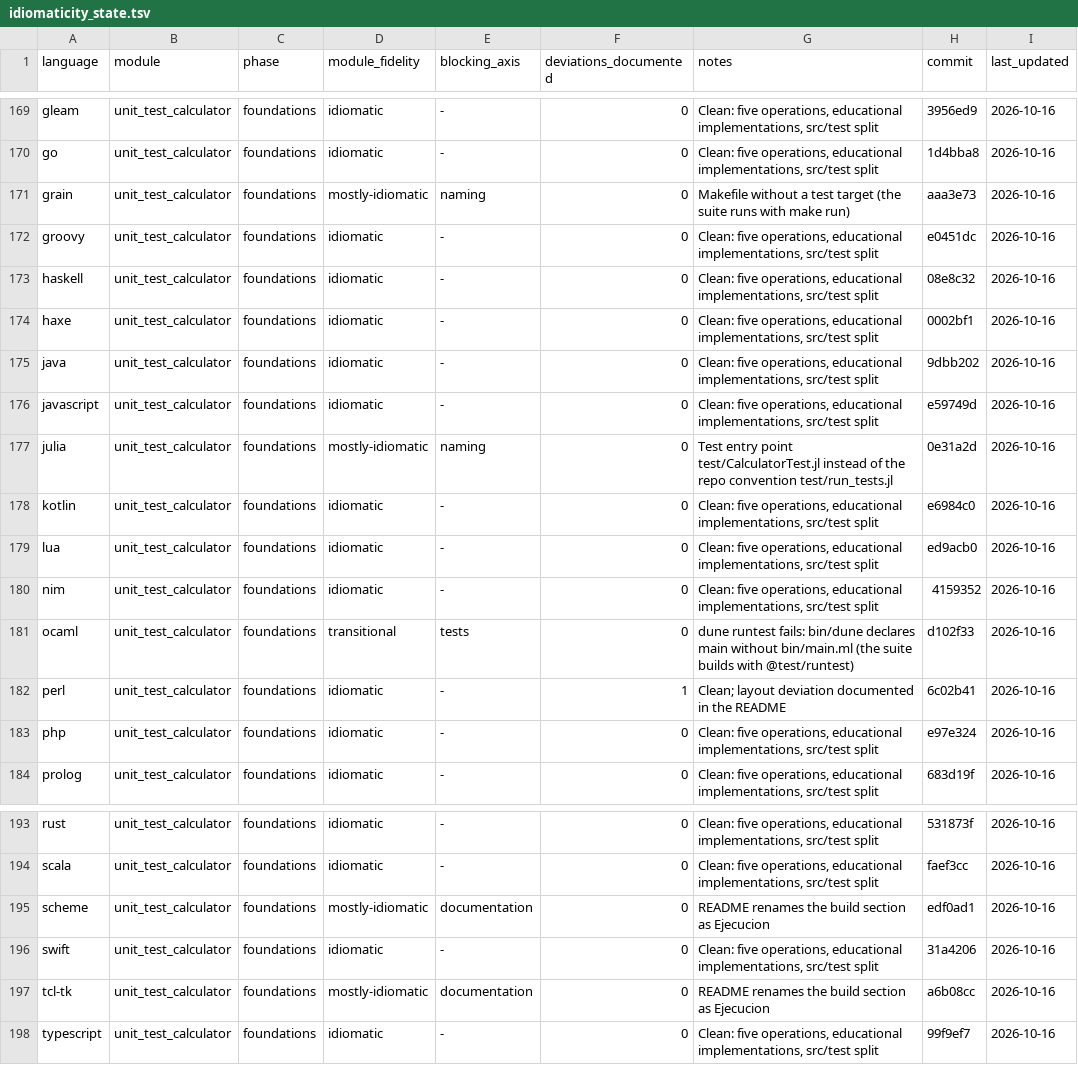
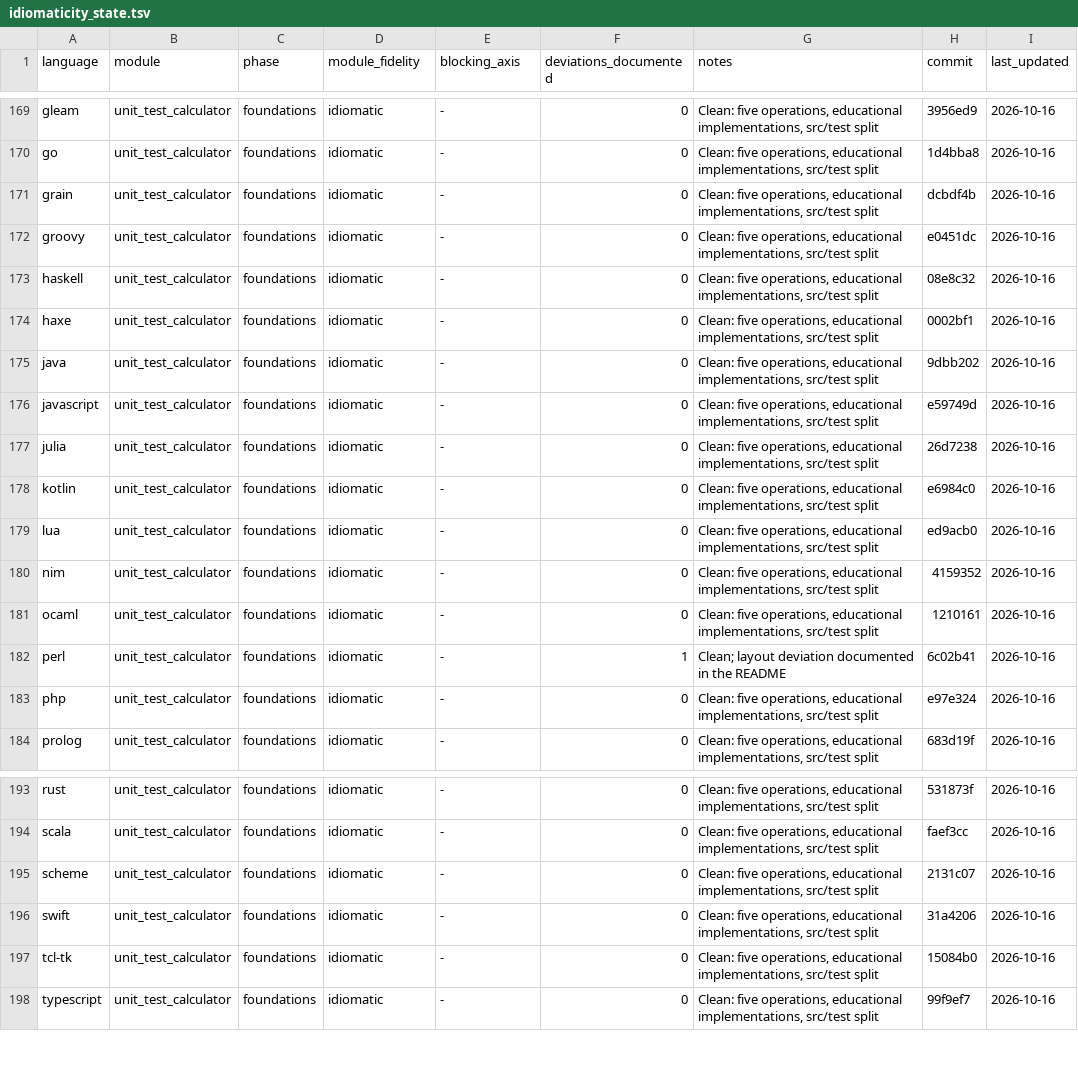
Before and after one commit to yorche3/programming_languages, a TSV file: docs/ruleset/data/idiomaticity_state.tsv, drawn as a sheet; only a part is shown, gaps mark what is left out; the diff covers the shown part only.

Commit message:
docs(audit): close the unit_test_calculator pass and sync the submodule pointers

```diff
--- a/docs/ruleset/data/idiomaticity_state.tsv
+++ b/docs/ruleset/data/idiomaticity_state.tsv
@@ -170,3 +170,3 @@ gleam	unit_test_calculator	foundations	idiomatic	-	0	Clean: five operations, edu
 go	unit_test_calculator	foundations	idiomatic	-	0	Clean: five operations, educational implementations, src/test split	1d4bba8	2026-10-16
-grain	unit_test_calculator	foundations	mostly-idiomatic	naming	0	Makefile without a test target (the suite runs with make run)	aaa3e73	2026-10-16
+grain	unit_test_calculator	foundations	idiomatic	-	0	Clean: five operations, educational implementations, src/test split	dcbdf4b	2026-10-16
 groovy	unit_test_calculator	foundations	idiomatic	-	0	Clean: five operations, educational implementations, src/test split	e0451dc	2026-10-16
@@ -176,3 +176,3 @@ java	unit_test_calculator	foundations	idiomatic	-	0	Clean: five operations, educ
 javascript	unit_test_calculator	foundations	idiomatic	-	0	Clean: five operations, educational implementations, src/test split	e59749d	2026-10-16
-julia	unit_test_calculator	foundations	mostly-idiomatic	naming	0	Test entry point test/CalculatorTest.jl instead of the repo convention test/run_tests.jl	0e31a2d	2026-10-16
+julia	unit_test_calculator	foundations	idiomatic	-	0	Clean: five operations, educational implementations, src/test split	26d7238	2026-10-16
 kotlin	unit_test_calculator	foundations	idiomatic	-	0	Clean: five operations, educational implementations, src/test split	e6984c0	2026-10-16
@@ -180,3 +180,3 @@ lua	unit_test_calculator	foundations	idiomatic	-	0	Clean: five operations, educa
 nim	unit_test_calculator	foundations	idiomatic	-	0	Clean: five operations, educational implementations, src/test split	4159352	2026-10-16
-ocaml	unit_test_calculator	foundations	transitional	tests	0	dune runtest fails: bin/dune declares main without bin/main.ml (the suite builds with @test/runtest)	d102f33	2026-10-16
+ocaml	unit_test_calculator	foundations	idiomatic	-	0	Clean: five operations, educational implementations, src/test split	1210161	2026-10-16
 perl	unit_test_calculator	foundations	idiomatic	-	1	Clean; layout deviation documented in the README	6c02b41	2026-10-16
@@ -194,5 +194,5 @@ rust	unit_test_calculator	foundations	idiomatic	-	0	Clean: five operations, educ
 scala	unit_test_calculator	foundations	idiomatic	-	0	Clean: five operations, educational implementations, src/test split	faef3cc	2026-10-16
-scheme	unit_test_calculator	foundations	mostly-idiomatic	documentation	0	README renames the build section as Ejecucion	edf0ad1	2026-10-16
+scheme	unit_test_calculator	foundations	idiomatic	-	0	Clean: five operations, educational implementations, src/test split	2131c07	2026-10-16
 swift	unit_test_calculator	foundations	idiomatic	-	0	Clean: five operations, educational implementations, src/test split	31a4206	2026-10-16
-tcl-tk	unit_test_calculator	foundations	mostly-idiomatic	documentation	0	README renames the build section as Ejecucion	a6b08cc	2026-10-16
+tcl-tk	unit_test_calculator	foundations	idiomatic	-	0	Clean: five operations, educational implementations, src/test split	15084b0	2026-10-16
 typescript	unit_test_calculator	foundations	idiomatic	-	0	Clean: five operations, educational implementations, src/test split	99f9ef7	2026-10-16
```
Also changed, not shown: 40 edited cells elsewhere in this file, 4 other files.
